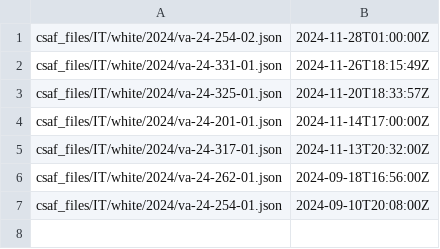
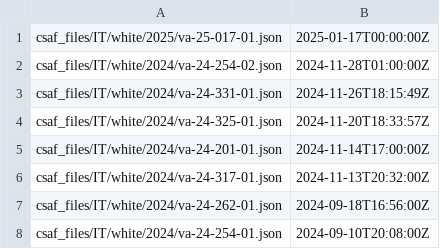
Before and after one commit to sthagen/cisagov-CSAF, a CSV file: csaf_files/IT/white/changes.csv, drawn as a sheet; the diff names each change by its address in the sheet, - before the commit and + after, or states it on an @@ line.

```diff
--- a/csaf_files/IT/white/changes.csv
+++ b/csaf_files/IT/white/changes.csv
+row 1: csaf_files/IT/white/2025/va-25-017-01.json | 2025-01-17T00:00:00Z
```
Also changed, not shown: 5 other files.
